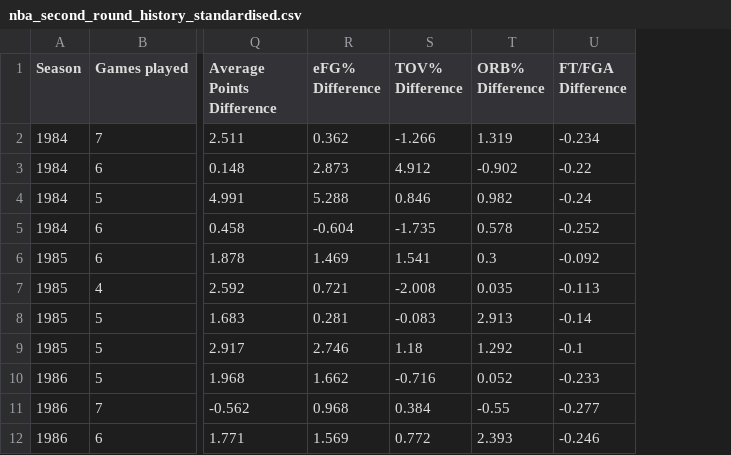
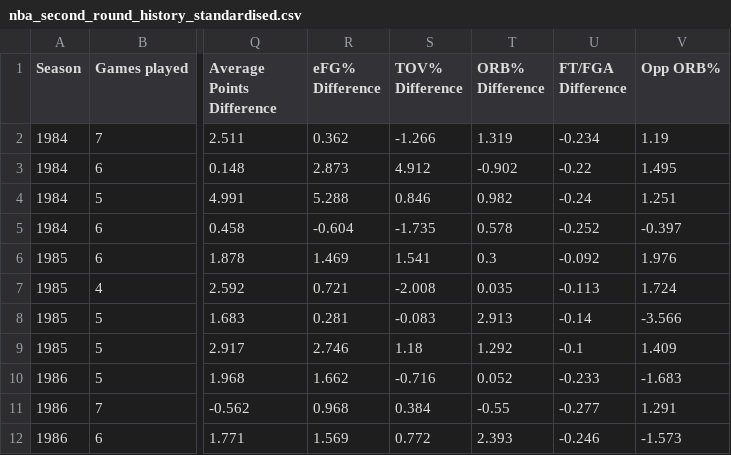
Before and after one commit to GalahadJr-1214/2026-Statistics-Final-Project, a CSV file: Final Project/nba_second_round_history_standardised.csv, drawn as a sheet; only a part is shown, gaps mark what is left out; the diff names each change by its address in the sheet, - before the commit and + after, or states it on an @@ line.

```diff
--- a/Final Project/nba_second_round_history_standardised.csv
+++ b/Final Project/nba_second_round_history_standardised.csv
+column V (Opp ORB%), rows 2-12: 1.19 | 1.495 | 1.251 | -0.397 | 1.976 | 1.724 | -3.566 | 1.409 | -1.683 | 1.291 | -1.573
```
Also changed, not shown: 4 other files.
